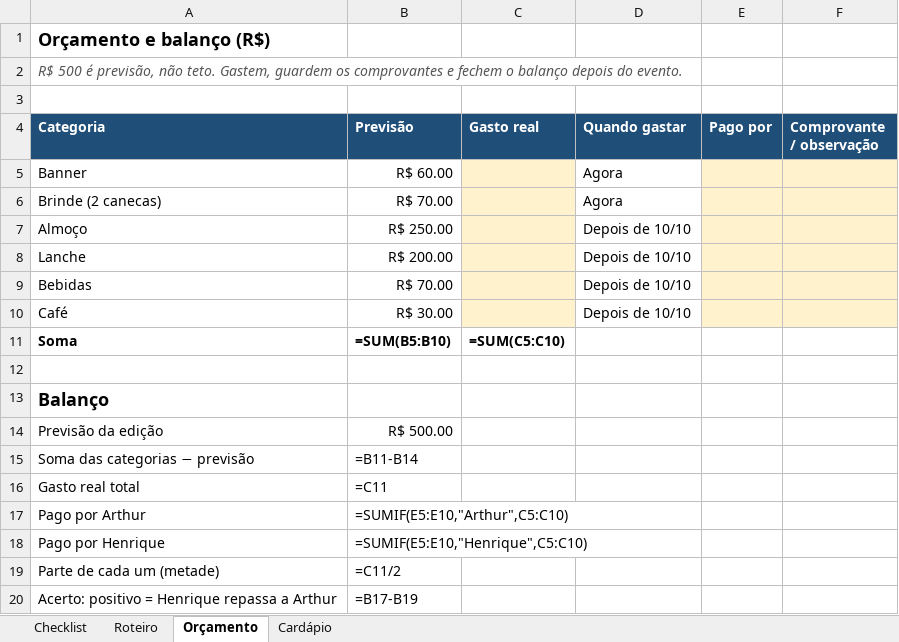
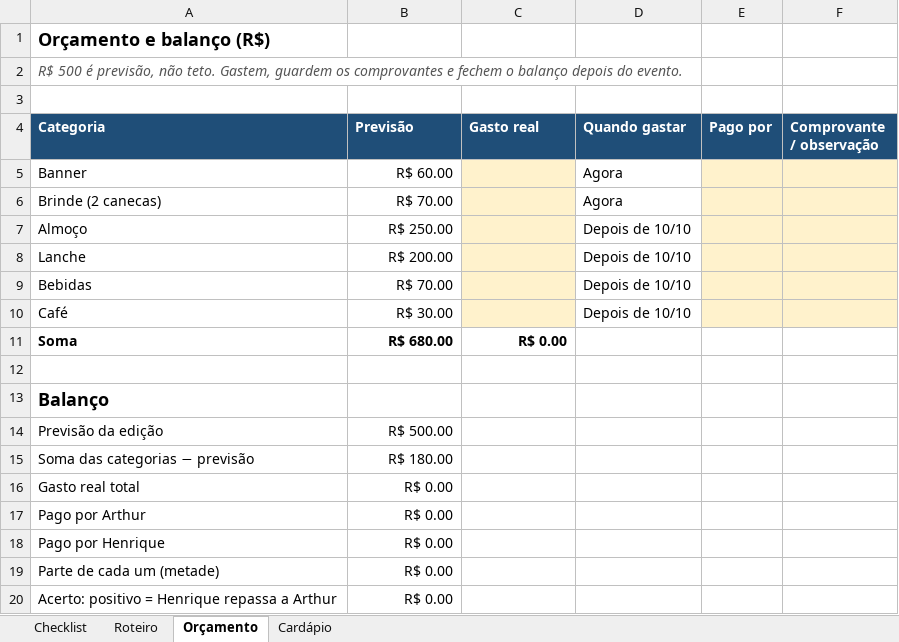
Before and after one commit to arthurfjadecastro/technetalks, an Excel workbook: outputs/AI-002/planejamento-evento.xlsx, sheet Orçamento, drawn as a sheet; values as stored, in another font and other column widths than the file's, no borders; formulas without a stored value are shown as written; the diff names each change by its address in the sheet, - before the commit and + after, or states it on an @@ line.

```diff
--- a/outputs/AI-002/planejamento-evento.xlsx (sheet Orçamento)
+++ b/outputs/AI-002/planejamento-evento.xlsx (sheet Orçamento)
-B11 (Previsão): =SUM(B5:B10)
+B11 (Previsão): R$ 680.00
-C11 (Gasto real): =SUM(C5:C10)
+C11 (Gasto real): R$ 0.00
-B15 (Previsão): =B11-B14
+B15 (Previsão): R$ 180.00
-B16 (Previsão): =C11
+B16 (Previsão): R$ 0.00
-B17 (Previsão): =SUMIF(E5:E10,"Arthur",C5:C10)
+B17 (Previsão): R$ 0.00
-B18 (Previsão): =SUMIF(E5:E10,"Henrique",C5:C10)
+B18 (Previsão): R$ 0.00
-B19 (Previsão): =C11/2
+B19 (Previsão): R$ 0.00
-B20 (Previsão): =B17-B19
+B20 (Previsão): R$ 0.00
```
Also changed, not shown: sheet Checklist, sheet Roteiro, sheet Cardápio, 5 other files.
